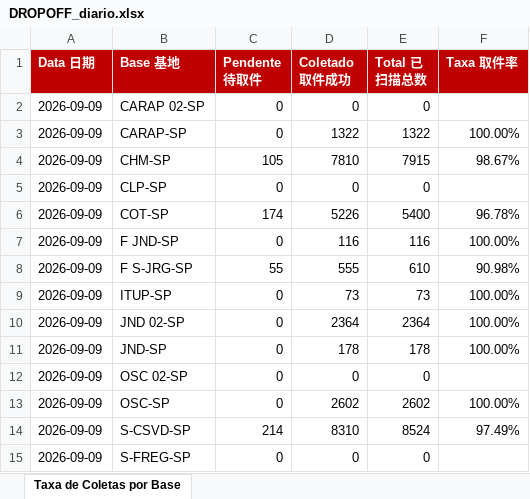
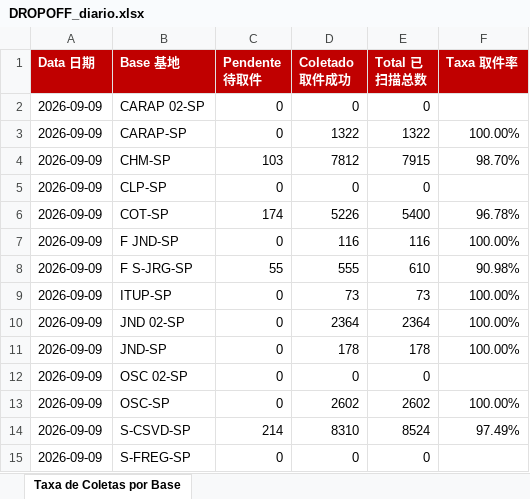
Before and after one commit to guiisilva18-cpu/automacao-pickup-dropoff, an Excel workbook: output/DROPOFF_diario.xlsx, sheet Taxa de Coletas por Base, drawn as a sheet; values as stored, in another font and other column widths than the file's, no borders; the diff names each change by its address in the sheet, - before the commit and + after, or states it on an @@ line.

```diff
--- a/output/DROPOFF_diario.xlsx (sheet Taxa de Coletas por Base)
+++ b/output/DROPOFF_diario.xlsx (sheet Taxa de Coletas por Base)
-C4 (Pendente 待取件): 105
+C4 (Pendente 待取件): 103
-D4 (Coletado 取件成功): 7810
+D4 (Coletado 取件成功): 7812
-F4 (Taxa 取件率): 98.67%
+F4 (Taxa 取件率): 98.70%
```
Also changed, not shown: output/DROPOFF_painel_mensal.xlsx, 1 other file.
